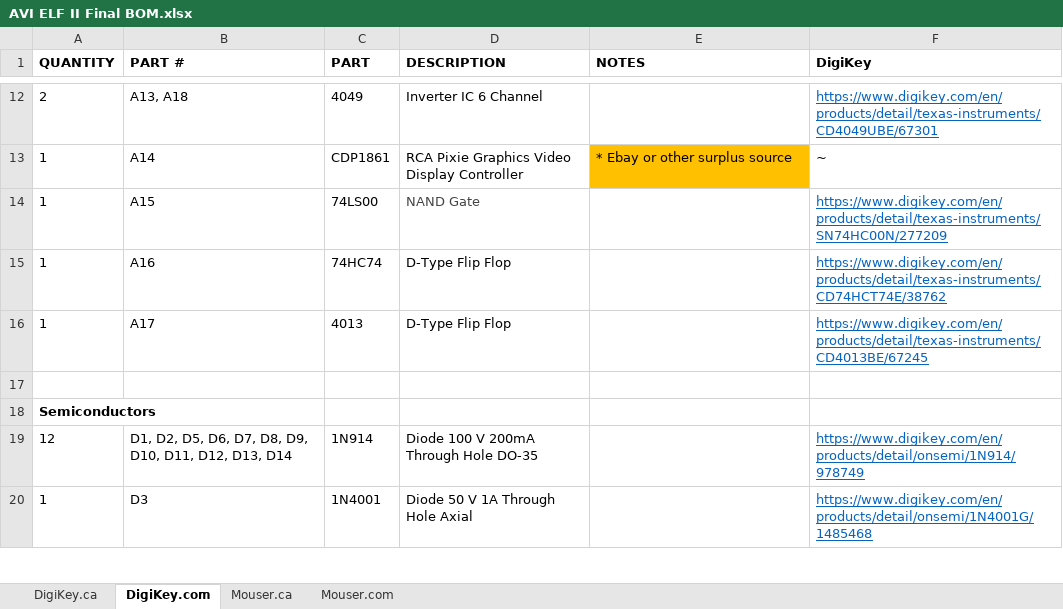
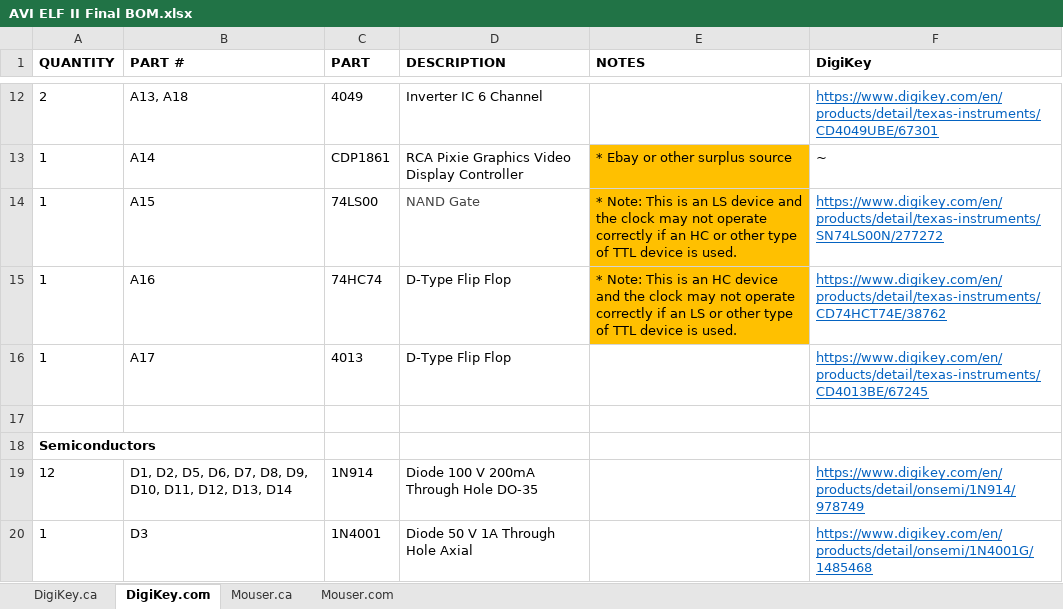
Before and after one commit to awasson/AVI-ELF-II, an Excel workbook: notes/ELF-II/AVI ELF II Final BOM.xlsx, sheet DigiKey.com, drawn as a sheet; only a part is shown, gaps mark what is left out; values as stored, in another font and other column widths than the file's, no borders; the diff names each change by its address in the sheet, - before the commit and + after, or states it on an @@ line.

```diff
--- a/notes/ELF-II/AVI ELF II Final BOM.xlsx (sheet DigiKey.com)
+++ b/notes/ELF-II/AVI ELF II Final BOM.xlsx (sheet DigiKey.com)
-E14 (NOTES): (empty)
+E14 (NOTES): * Note: This is an LS device and the clock may not operate correctly if an HC or other type of TTL device is used.
-E14:E15 fill: none
+E14:E15 fill: #FFC000
-F14 (DigiKey): https://www.digikey.com/en/products/detail/texas-instruments/SN74HC00N/277209
+F14 (DigiKey): https://www.digikey.com/en/products/detail/texas-instruments/SN74LS00N/277272
-E15 (NOTES): (empty)
+E15 (NOTES): * Note: This is an HC device and the clock may not operate correctly if an LS or other type of TTL device is used.
```
Also changed, not shown: sheet Mouser.ca, sheet Mouser.com, sheet DigiKey.ca.
